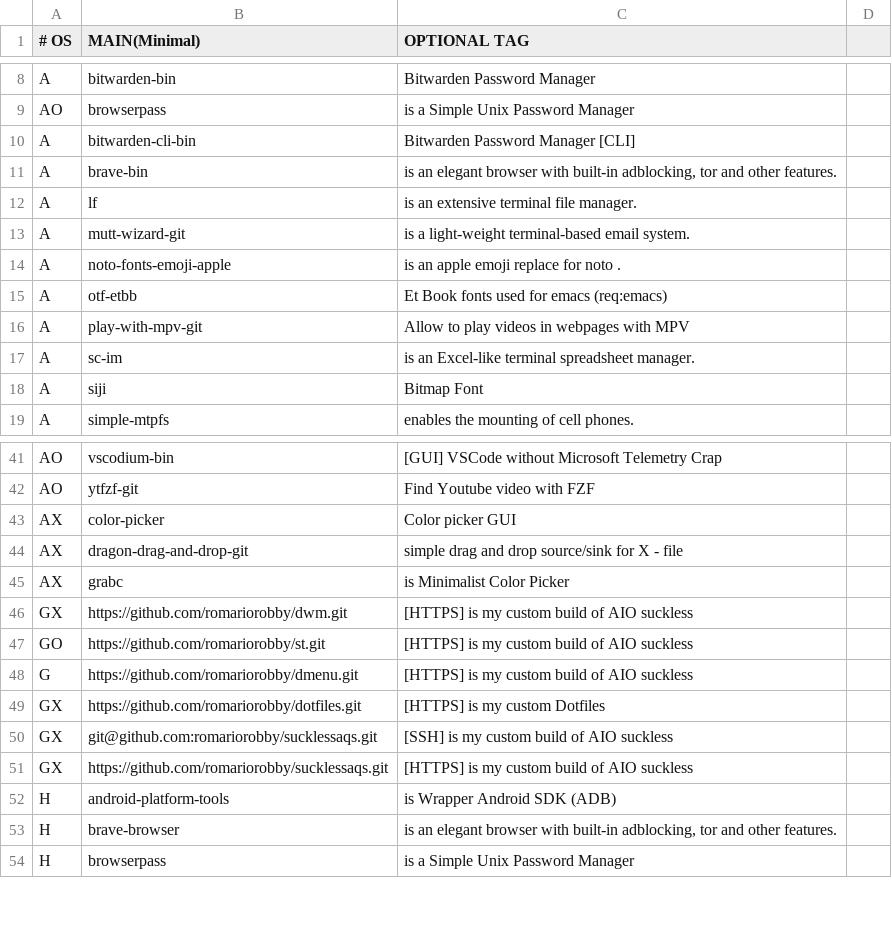
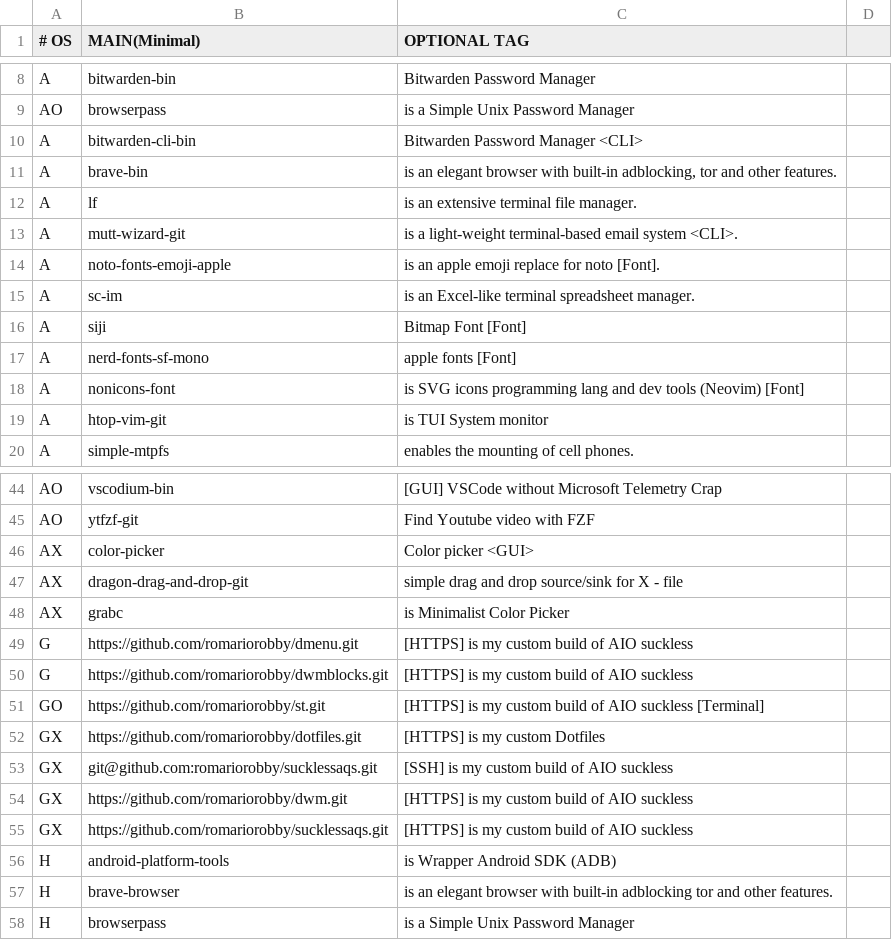
Before and after one commit to romariorobby/rarbs-orig, a CSV file: progs.csv, drawn as a sheet; only a part is shown, gaps mark what is left out; the diff covers the shown part only.

Commit message:
update progs.csv

```diff
--- a/progs.csv
+++ b/progs.csv
@@ -9,11 +9,12 @@ A,bitwarden-bin, "Bitwarden Password Manager"
 AO,browserpass, "is a Simple Unix Password Manager"
-A,bitwarden-cli-bin, "Bitwarden Password Manager [CLI]"
+A,bitwarden-cli-bin, "Bitwarden Password Manager <CLI>"
 A,brave-bin,"is an elegant browser with built-in adblocking, tor and other features."
 A,lf,"is an extensive terminal file manager."
-A,mutt-wizard-git,"is a light-weight terminal-based email system."
-A,noto-fonts-emoji-apple, "is an apple emoji replace for noto ."
-A,otf-etbb, "Et Book fonts used for emacs (req:emacs) "
-A,play-with-mpv-git, "Allow to play videos in webpages with MPV"
+A,mutt-wizard-git,"is a light-weight terminal-based email system <CLI>."
+A,noto-fonts-emoji-apple, "is an apple emoji replace for noto [Font]."
 A,sc-im,"is an Excel-like terminal spreadsheet manager."
-A,siji, "Bitmap Font "
+A,siji, "Bitmap Font [Font]"
+A,nerd-fonts-sf-mono, "apple fonts [Font]"
+A,nonicons-font, "is SVG icons programming lang and dev tools (Neovim) [Font]"
+A,htop-vim-git, "is TUI System monitor"
 A,simple-mtpfs,"enables the mounting of cell phones."
@@ -43,13 +46,14 @@ AO,vscodium-bin, "[GUI] VSCode without Microsoft Telemetry Crap"
 AO,ytfzf-git,"Find Youtube video with FZF"
-AX,color-picker, "Color picker GUI"
+AX,color-picker, "Color picker <GUI>"
 AX,dragon-drag-and-drop-git, "simple drag and drop source/sink for X - file"
 AX,grabc, "is Minimalist Color Picker"
-GX,https://github.com/romariorobby/dwm.git, "[HTTPS] is my custom build of AIO suckless"
-GO,https://github.com/romariorobby/st.git, "[HTTPS] is my custom build of AIO suckless"
 G,https://github.com/romariorobby/dmenu.git, "[HTTPS] is my custom build of AIO suckless"
+G,https://github.com/romariorobby/dwmblocks.git, "[HTTPS] is my custom build of AIO suckless"
+GO,https://github.com/romariorobby/st.git, "[HTTPS] is my custom build of AIO suckless [Terminal]"
 GX,https://github.com/romariorobby/dotfiles.git, "[HTTPS] is my custom Dotfiles"
 GX,git@github.com:romariorobby/sucklessaqs.git, "[SSH] is my custom build of AIO suckless"
+GX,https://github.com/romariorobby/dwm.git, "[HTTPS] is my custom build of AIO suckless"
 GX,https://github.com/romariorobby/sucklessaqs.git, "[HTTPS] is my custom build of AIO suckless"
 H,android-platform-tools, "is Wrapper Android SDK (ADB)"
-H,brave-browser, "is an elegant browser with built-in adblocking, tor and other features."
+H,brave-browser, "is an elegant browser with built-in adblocking tor and other features."
 H,browserpass, "is a Simple Unix Password Manager"
```
Also changed, not shown: 9 added rows, 1 removed row and 24 edited cells elsewhere in this file, 1 other file.
